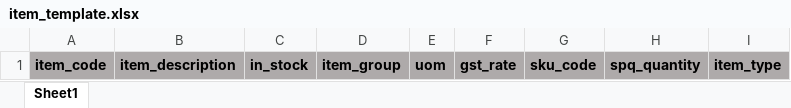
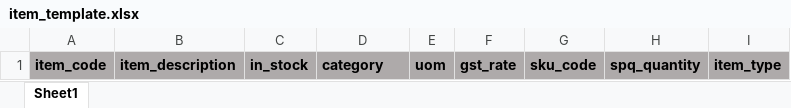
Before and after one commit to ShodanMaster/MaxVita_WMS, an Excel workbook: public/excel_templates/master_templates/item_template.xlsx, sheet Sheet1, drawn as a sheet; values as stored, in another font and other column widths than the file's, no borders; the diff names each change by its address in the sheet, - before the commit and + after, or states it on an @@ line.

```diff
--- a/public/excel_templates/master_templates/item_template.xlsx (sheet Sheet1)
+++ b/public/excel_templates/master_templates/item_template.xlsx (sheet Sheet1)
-D1: item_group
+D1: category
```
Also changed, not shown: public/excel_templates/master_templates/bin_template.xlsx, public/excel_templates/master_templates/location_template.xlsx, 30 other files.
